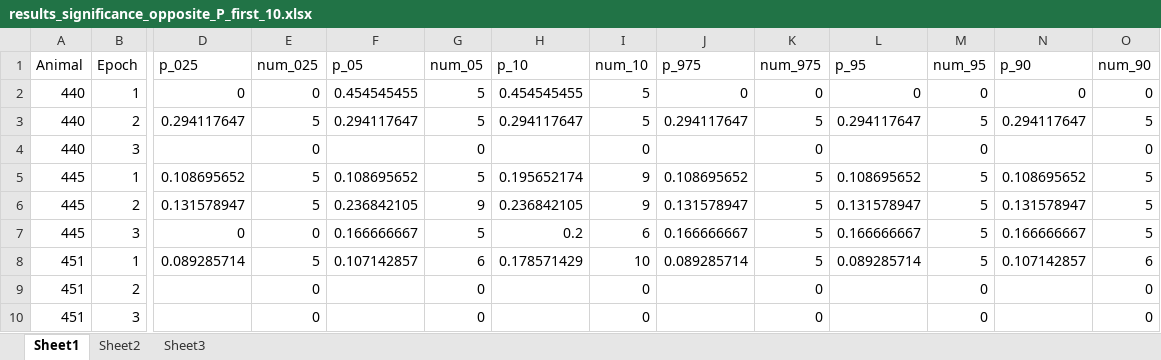
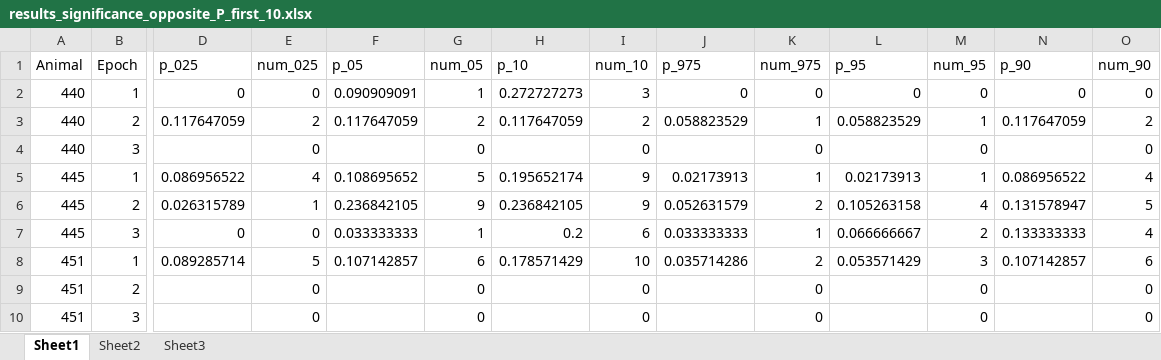
Before and after one commit to donaldsonlab/Imaging-Paper, an Excel workbook: Paper Rebuttal/Adjustments_12_2019/Data/results_significance_opposite_P_first_10.xlsx, sheet Sheet1, drawn as a sheet; only a part is shown, gaps mark what is left out; values as stored, in another font and other column widths than the file's, no borders; removed rows and columns are numbered as before the commit, all else as after; rows hold the shown columns only; the diff covers the shown part only; the diff names each change by its address in the sheet, - before the commit and + after, or states it on an @@ line.

```diff
--- a/Paper Rebuttal/Adjustments_12_2019/Data/results_significance_opposite_P_first_10.xlsx (sheet Sheet1)
+++ b/Paper Rebuttal/Adjustments_12_2019/Data/results_significance_opposite_P_first_10.xlsx (sheet Sheet1)
-F2 (p_05): 0.454545455
+F2 (p_05): 0.090909091
-G2 (num_05): 5
+G2 (num_05): 1
-H2 (p_10): 0.454545455
+H2 (p_10): 0.272727273
-I2 (num_10): 5
+I2 (num_10): 3
-row 3: 440 | 2 | 0.294117647 | 5 | 0.294117647 | 5 | 0.294117647 | 5 | 0.294117647 | 5 | 0.294117647 | 5 | 0.294117647 | 5
+row 3: 440 | 2 | 0.117647059 | 2 | 0.117647059 | 2 | 0.117647059 | 2 | 0.058823529 | 1 | 0.058823529 | 1 | 0.117647059 | 2
-D5 (p_025): 0.108695652
+D5 (p_025): 0.086956522
-E5 (num_025): 5
+E5 (num_025): 4
-J5 (p_975): 0.108695652
+J5 (p_975): 0.02173913
-K5 (num_975): 5
+K5 (num_975): 1
-L5 (p_95): 0.108695652
+L5 (p_95): 0.02173913
-M5 (num_95): 5
+M5 (num_95): 1
-N5 (p_90): 0.108695652
+N5 (p_90): 0.086956522
-O5 (num_90): 5
+O5 (num_90): 4
-D6 (p_025): 0.131578947
+D6 (p_025): 0.026315789
-E6 (num_025): 5
+E6 (num_025): 1
-J6 (p_975): 0.131578947
+J6 (p_975): 0.052631579
-K6 (num_975): 5
+K6 (num_975): 2
-L6 (p_95): 0.131578947
+L6 (p_95): 0.105263158
-M6 (num_95): 5
+M6 (num_95): 4
-F7 (p_05): 0.166666667
+F7 (p_05): 0.033333333
-G7 (num_05): 5
+G7 (num_05): 1
-J7 (p_975): 0.166666667
+J7 (p_975): 0.033333333
-K7 (num_975): 5
+K7 (num_975): 1
-L7 (p_95): 0.166666667
+L7 (p_95): 0.066666667
-M7 (num_95): 5
+M7 (num_95): 2
-N7 (p_90): 0.166666667
+N7 (p_90): 0.133333333
-O7 (num_90): 5
+O7 (num_90): 4
-J8 (p_975): 0.089285714
+J8 (p_975): 0.035714286
-K8 (num_975): 5
+K8 (num_975): 2
-L8 (p_95): 0.089285714
+L8 (p_95): 0.053571429
-M8 (num_95): 5
+M8 (num_95): 3
```
Also changed, not shown: 1 added row, 1 removed row and 246 edited cells elsewhere in this sheet, Paper Rebuttal/Adjustments_12_2019/Data/results_significance_N_first_10.xlsx, Paper Rebuttal/Adjustments_12_2019/Data/results_significance_N_last_10.xlsx, 14 other files.
